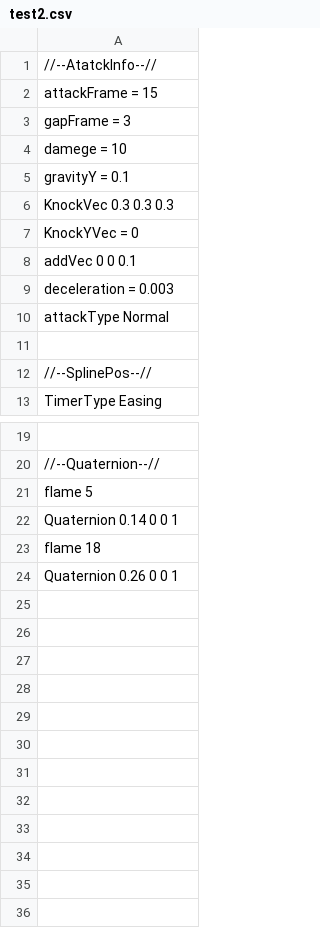
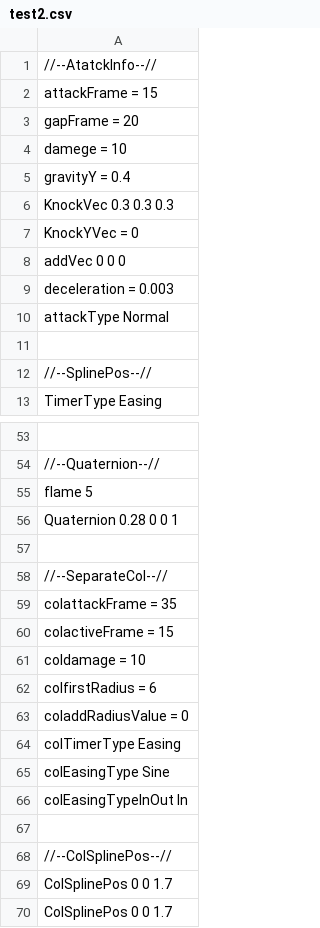
Before and after one commit to Rion1127/63GameProject, a CSV file: application/Resources/Attack/AttackInfo/test2.csv, drawn as a sheet; only a part is shown, gaps mark what is left out; addresses are those after the commit; the diff covers the shown part only; the diff names each change by its address in the sheet, - before the commit and + after, or states it on an @@ line.

```diff
--- a/application/Resources/Attack/AttackInfo/test2.csv
+++ b/application/Resources/Attack/AttackInfo/test2.csv
-A3: gapFrame = 3
+A3: gapFrame = 20
-A5: gravityY = 0.1
+A5: gravityY = 0.4
-A8: addVec 0 0 0.1
+A8: addVec 0 0 0
-A56: Quaternion 0.14 0 0 1
+A56: Quaternion 0.28 0 0 1
+row 57: (empty)
-A58: flame 18
+A58: //--SeparateCol--//
-A59: Quaternion 0.26 0 0 1
+A59: colattackFrame = 35
+row 60: colactiveFrame = 15
+row 61: coldamage = 10
+row 62: colfirstRadius = 6
+row 63: coladdRadiusValue = 0
+row 64: colTimerType Easing
+row 65: colEasingType Sine
+row 66: colEasingTypeInOut In
+row 67: (empty)
+row 68: //--ColSplinePos--//
+row 69: ColSplinePos 0 0 1.7
+row 70: ColSplinePos 0 0 1.7
```
Also changed, not shown: 34 added rows and 4 edited cells elsewhere in this file, application/Resources/Attack/AttackInfo/GroundStump.csv, 5 other files.
